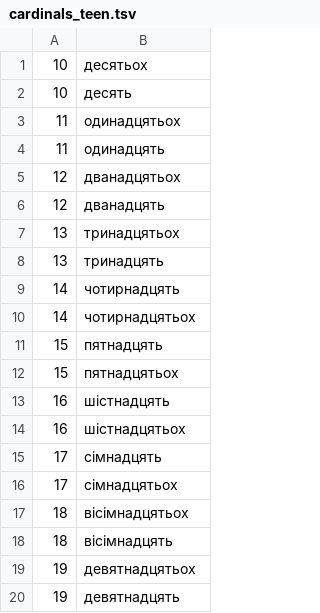
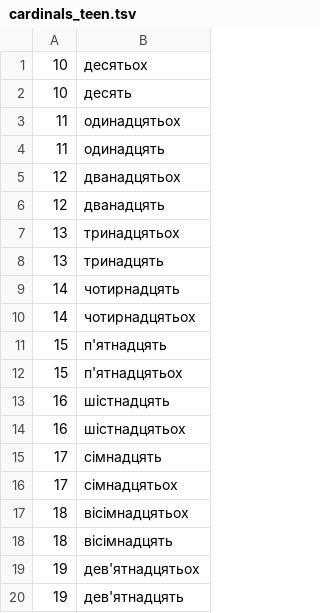
Before and after one commit to lociko/ukraine_itn_wfst, a TSV file: ukr/data/numbers/cardinal/accusative/cardinals_teen.tsv, drawn as a sheet.

```diff
--- a/ukr/data/numbers/cardinal/accusative/cardinals_teen.tsv
+++ b/ukr/data/numbers/cardinal/accusative/cardinals_teen.tsv
@@ -10,4 +10,4 @@
 14	чотирнадцятьох
-15	пятнадцять
-15	пятнадцятьох
+15	п'ятнадцять
+15	п'ятнадцятьох
 16	шістнадцять
@@ -18,3 +18,3 @@
 18	вісімнадцять
-19	девятнадцятьох
-19	девятнадцять
+19	дев'ятнадцятьох
+19	дев'ятнадцять
```
Also changed, not shown: ukr/data/numbers/cardinal/accusative/cardinals_digit.tsv, ukr/data/numbers/ordinal/ordinal_digit.tsv, 25 other files.
